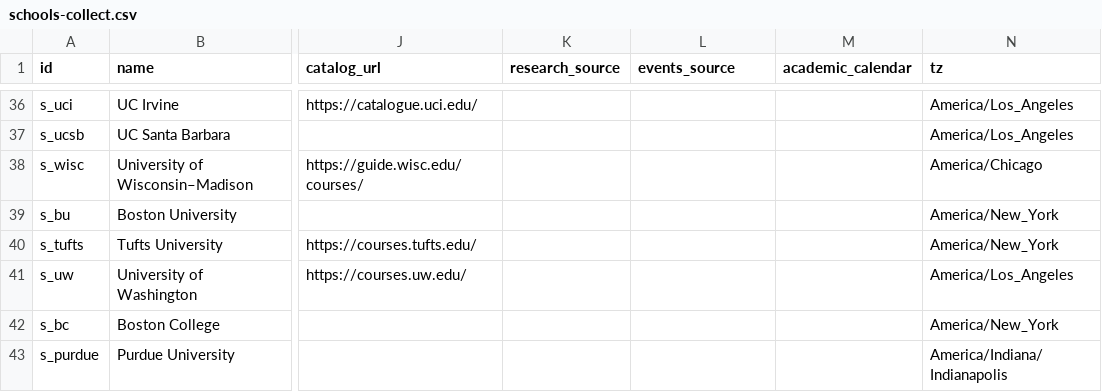
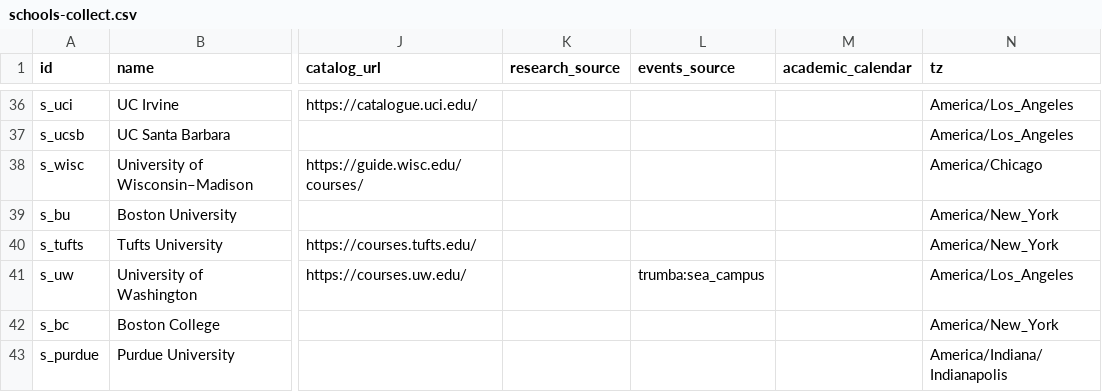
Before and after one commit to chaeyeon573/lumi, a CSV file: server/data/schools-collect.csv, drawn as a sheet; only a part is shown, gaps mark what is left out; the diff names each change by its address in the sheet, - before the commit and + after, or states it on an @@ line.

```diff
--- a/server/data/schools-collect.csv
+++ b/server/data/schools-collect.csv
-L41 (events_source): (empty)
+L41 (events_source): trumba:sea_campus
```
Also changed, not shown: 4 other files.
